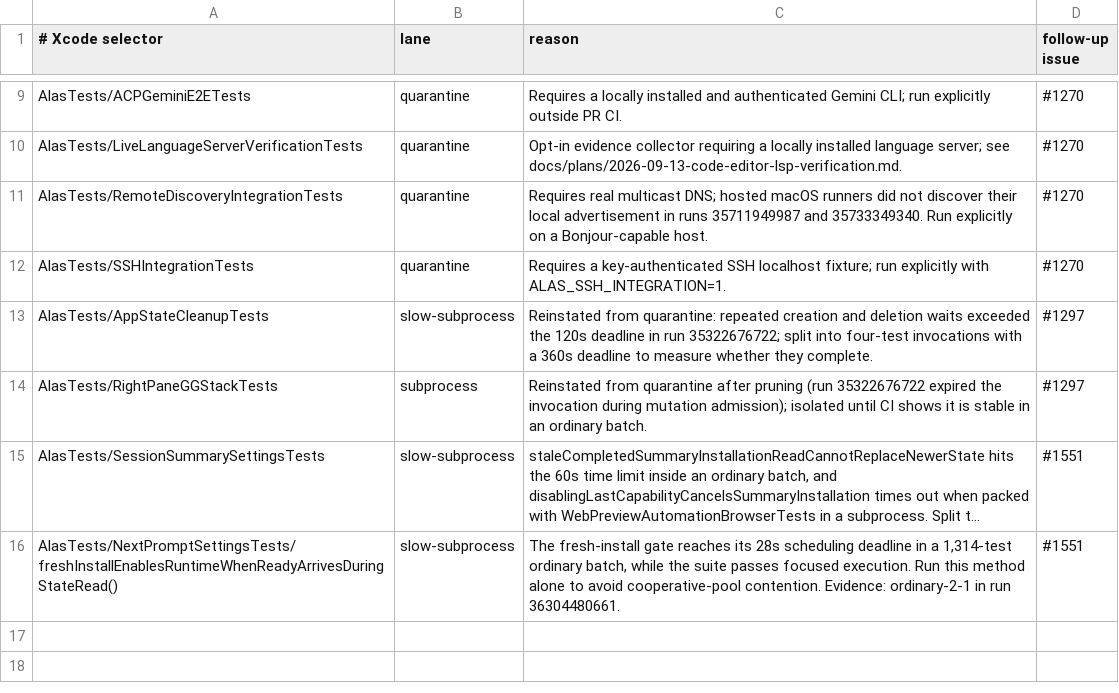
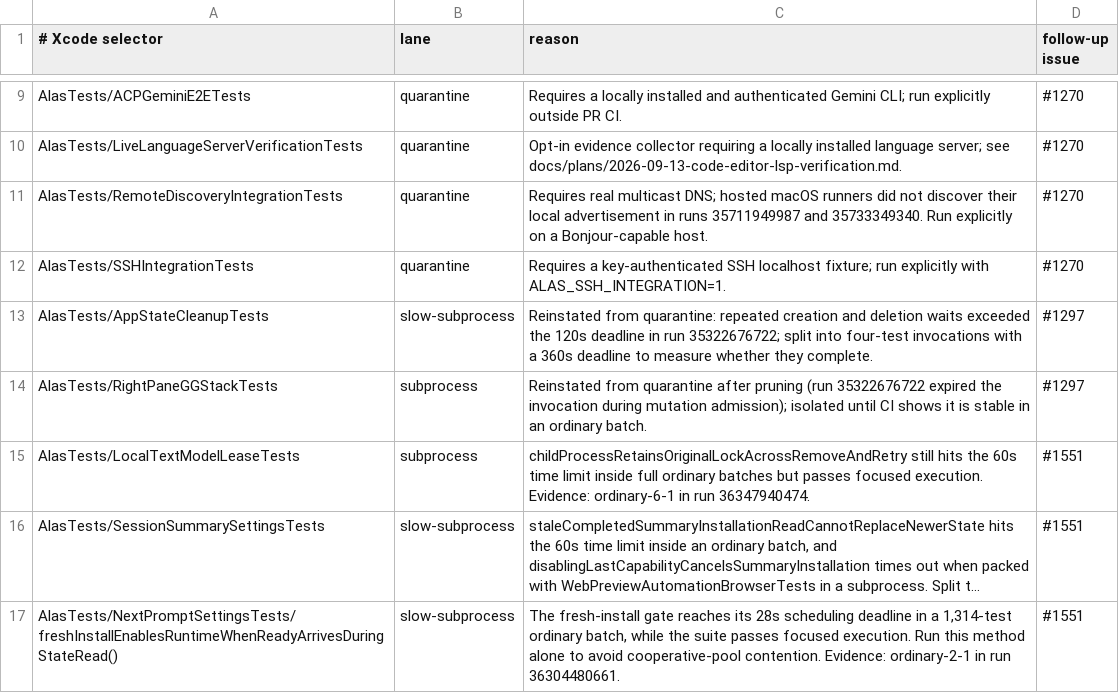
Before and after one commit to mrmans0n/alas, a TSV file: scripts/ci-swift-test-policy.tsv, drawn as a sheet; only a part is shown, gaps mark what is left out; long unchanged cells end in …; the diff names each change by its address in the sheet, - before the commit and + after, or states it on an @@ line.

Commit message:
test(local-text): restore subprocess isolation

```diff
--- a/scripts/ci-swift-test-policy.tsv
+++ b/scripts/ci-swift-test-policy.tsv
+row 15: AlasTests/LocalTextModelLeaseTests | subprocess | childProcessRetainsOriginalLockAcrossRemoveAndRetry still hits the 60s time limit inside full ordinary batches but passes focused execution. Evidence: ordinary-6-1 in run 36347940474. | #1551
```
